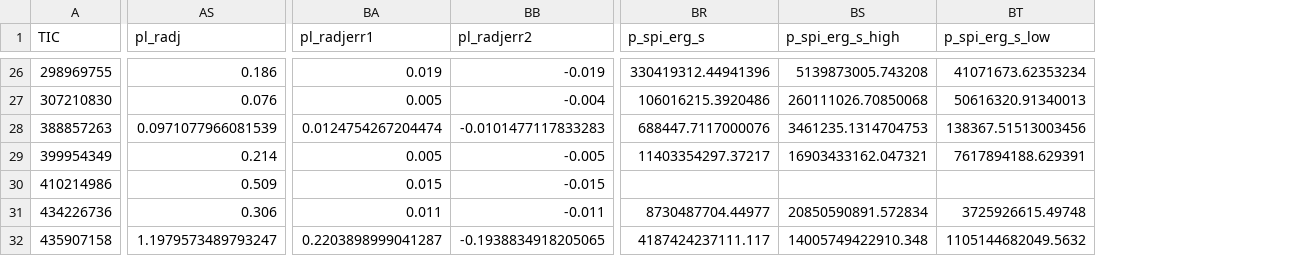
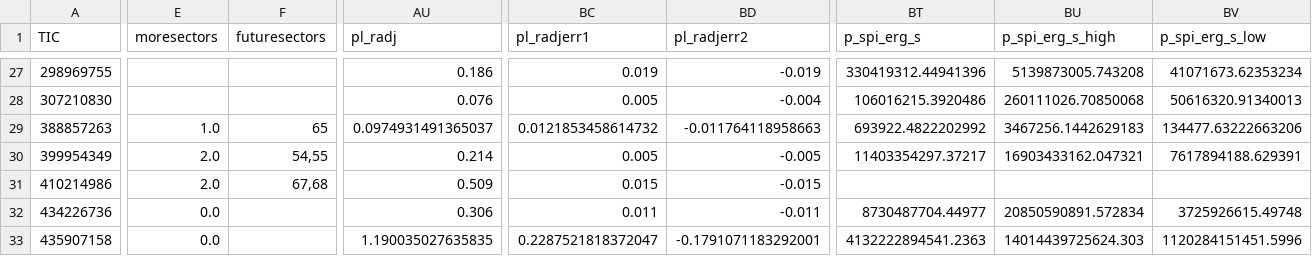
Before and after one commit to ekaterinailin/flaring-spi, a CSV file: results/results.csv, drawn as a sheet; only a part is shown, gaps mark what is left out; addresses are those after the commit; the diff covers the shown part only; the diff names each change by its address in the sheet, - before the commit and + after, or states it on an @@ line.

```diff
--- a/results/results.csv
+++ b/results/results.csv
+column E (moresectors), rows 29-33: 1.0 | 2.0 | 2.0 | 0.0 | 0.0
+column F (futuresectors), rows 29-31: 65 | 54,55 | 67,68
-AU29 (pl_radj): 0.0971077966081539
+AU29 (pl_radj): 0.0974931491365037
-BC29 (pl_radjerr1): 0.0124754267204474
+BC29 (pl_radjerr1): 0.0121853458614732
-BD29 (pl_radjerr2): -0.0101477117833283
+BD29 (pl_radjerr2): -0.011764118958663
-BT29 (p_spi_erg_s): 688447.7117000076
+BT29 (p_spi_erg_s): 693922.4822202992
-BU29 (p_spi_erg_s_high): 3461235.1314704753
+BU29 (p_spi_erg_s_high): 3467256.1442629183
-BV29 (p_spi_erg_s_low): 138367.51513003456
+BV29 (p_spi_erg_s_low): 134477.63222663206
-AU33 (pl_radj): 1.1979573489793247
+AU33 (pl_radj): 1.190035027635835
-BC33 (pl_radjerr1): 0.2203898999041287
+BC33 (pl_radjerr1): 0.2287521818372047
-BD33 (pl_radjerr2): -0.1938834918205065
+BD33 (pl_radjerr2): -0.1791071183292001
-BT33 (p_spi_erg_s): 4187424237111.117
+BT33 (p_spi_erg_s): 4132222894541.2363
-BU33 (p_spi_erg_s_high): 14005749422910.348
+BU33 (p_spi_erg_s_high): 14014439725624.303
-BV33 (p_spi_erg_s_low): 1105144682049.5632
+BV33 (p_spi_erg_s_low): 1120284151451.5996
```
Also changed, not shown: 1 added row and 72 edited cells elsewhere in this file, results/2022_08_stellar_params.csv, results/PAPER_flare_table.csv, 5 other files.
